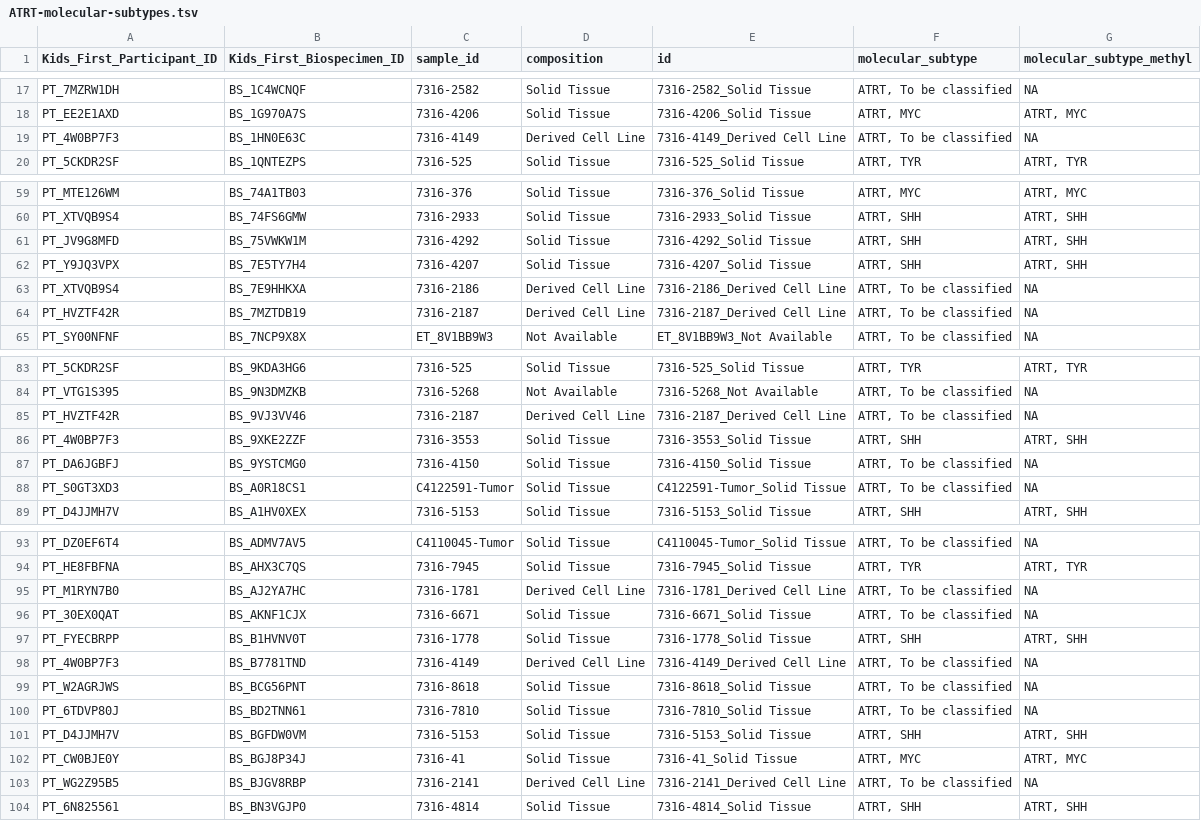
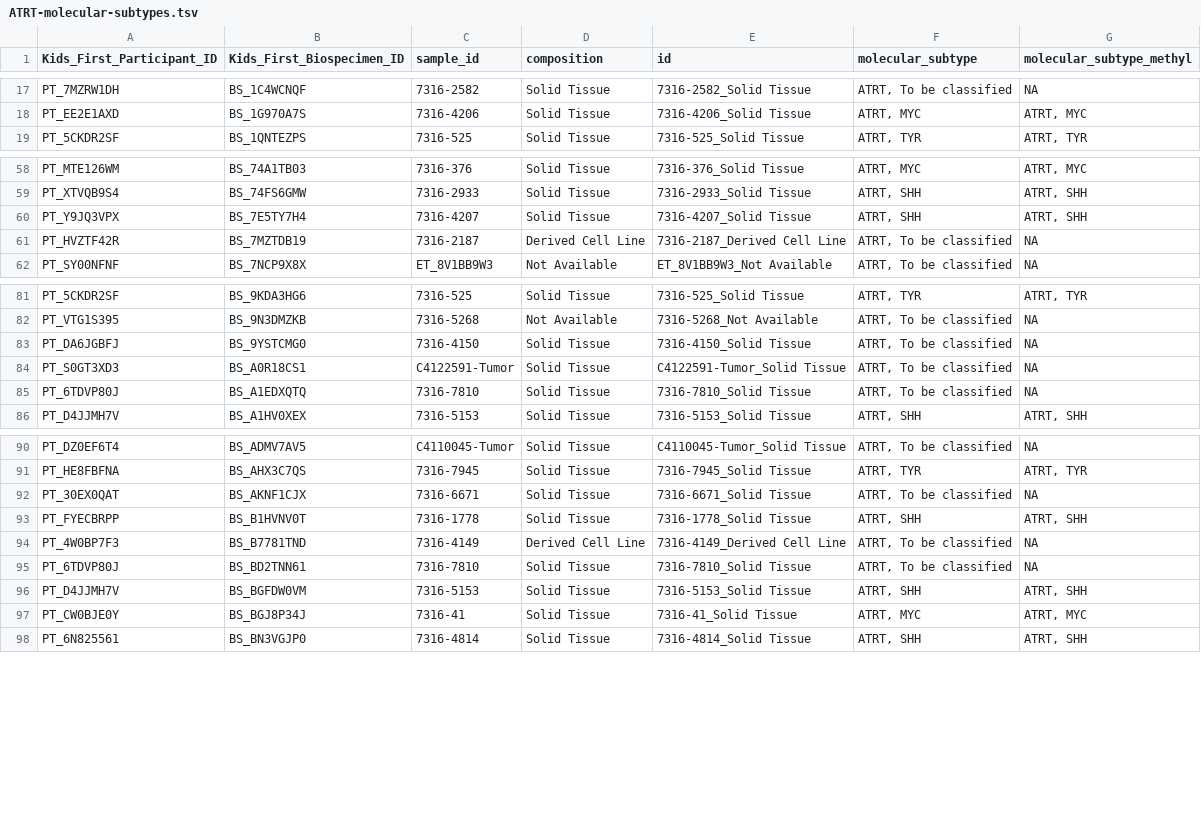
Before and after one commit to rokitalab/OpenPedCan-analysis, a TSV file: analyses/molecular-subtyping-ATRT/results/ATRT-molecular-subtypes.tsv, drawn as a sheet; only a part is shown, gaps mark what is left out; the diff covers the shown part only.

Commit message:
rerun with updated v12 data release

```diff
--- a/analyses/molecular-subtyping-ATRT/results/ATRT-molecular-subtypes.tsv
+++ b/analyses/molecular-subtyping-ATRT/results/ATRT-molecular-subtypes.tsv
@@ -18,3 +18,2 @@ PT_7MZRW1DH	BS_1C4WCNQF	7316-2582	Solid Tissue	7316-2582_Solid Tissue	ATRT, To b
 PT_EE2E1AXD	BS_1G970A7S	7316-4206	Solid Tissue	7316-4206_Solid Tissue	ATRT, MYC	ATRT, MYC
-PT_4W0BP7F3	BS_1HN0E63C	7316-4149	Derived Cell Line	7316-4149_Derived Cell Line	ATRT, To be classified	NA
 PT_5CKDR2SF	BS_1QNTEZPS	7316-525	Solid Tissue	7316-525_Solid Tissue	ATRT, TYR	ATRT, TYR
@@ -60,5 +59,3 @@ PT_MTE126WM	BS_74A1TB03	7316-376	Solid Tissue	7316-376_Solid Tissue	ATRT, MYC	AT
 PT_XTVQB9S4	BS_74FS6GMW	7316-2933	Solid Tissue	7316-2933_Solid Tissue	ATRT, SHH	ATRT, SHH
-PT_JV9G8MFD	BS_75VWKW1M	7316-4292	Solid Tissue	7316-4292_Solid Tissue	ATRT, SHH	ATRT, SHH
 PT_Y9JQ3VPX	BS_7E5TY7H4	7316-4207	Solid Tissue	7316-4207_Solid Tissue	ATRT, SHH	ATRT, SHH
-PT_XTVQB9S4	BS_7E9HHKXA	7316-2186	Derived Cell Line	7316-2186_Derived Cell Line	ATRT, To be classified	NA
 PT_HVZTF42R	BS_7MZTDB19	7316-2187	Derived Cell Line	7316-2187_Derived Cell Line	ATRT, To be classified	NA
@@ -84,6 +82,5 @@ PT_5CKDR2SF	BS_9KDA3HG6	7316-525	Solid Tissue	7316-525_Solid Tissue	ATRT, TYR	AT
 PT_VTG1S395	BS_9N3DMZKB	7316-5268	Not Available	7316-5268_Not Available	ATRT, To be classified	NA
-PT_HVZTF42R	BS_9VJ3VV46	7316-2187	Derived Cell Line	7316-2187_Derived Cell Line	ATRT, To be classified	NA
-PT_4W0BP7F3	BS_9XKE2ZZF	7316-3553	Solid Tissue	7316-3553_Solid Tissue	ATRT, SHH	ATRT, SHH
 PT_DA6JGBFJ	BS_9YSTCMG0	7316-4150	Solid Tissue	7316-4150_Solid Tissue	ATRT, To be classified	NA
 PT_S0GT3XD3	BS_A0R18CS1	C4122591-Tumor	Solid Tissue	C4122591-Tumor_Solid Tissue	ATRT, To be classified	NA
+PT_6TDVP80J	BS_A1EDXQTQ	7316-7810	Solid Tissue	7316-7810_Solid Tissue	ATRT, To be classified	NA
 PT_D4JJMH7V	BS_A1HV0XEX	7316-5153	Solid Tissue	7316-5153_Solid Tissue	ATRT, SHH	ATRT, SHH
@@ -94,3 +91,2 @@ PT_DZ0EF6T4	BS_ADMV7AV5	C4110045-Tumor	Solid Tissue	C4110045-Tumor_Solid Tissue
 PT_HE8FBFNA	BS_AHX3C7QS	7316-7945	Solid Tissue	7316-7945_Solid Tissue	ATRT, TYR	ATRT, TYR
-PT_M1RYN7B0	BS_AJ2YA7HC	7316-1781	Derived Cell Line	7316-1781_Derived Cell Line	ATRT, To be classified	NA
 PT_30EX0QAT	BS_AKNF1CJX	7316-6671	Solid Tissue	7316-6671_Solid Tissue	ATRT, To be classified	NA
@@ -98,3 +94,2 @@ PT_FYECBRPP	BS_B1HVNV0T	7316-1778	Solid Tissue	7316-1778_Solid Tissue	ATRT, SHH
 PT_4W0BP7F3	BS_B7781TND	7316-4149	Derived Cell Line	7316-4149_Derived Cell Line	ATRT, To be classified	NA
-PT_W2AGRJWS	BS_BCG56PNT	7316-8618	Solid Tissue	7316-8618_Solid Tissue	ATRT, To be classified	NA
 PT_6TDVP80J	BS_BD2TNN61	7316-7810	Solid Tissue	7316-7810_Solid Tissue	ATRT, To be classified	NA
@@ -102,3 +97,2 @@ PT_D4JJMH7V	BS_BGFDW0VM	7316-5153	Solid Tissue	7316-5153_Solid Tissue	ATRT, SHH
 PT_CW0BJE0Y	BS_BGJ8P34J	7316-41	Solid Tissue	7316-41_Solid Tissue	ATRT, MYC	ATRT, MYC
-PT_WG2Z95B5	BS_BJGV8RBP	7316-2141	Derived Cell Line	7316-2141_Derived Cell Line	ATRT, To be classified	NA
 PT_6N825561	BS_BN3VGJP0	7316-4814	Solid Tissue	7316-4814_Solid Tissue	ATRT, SHH	ATRT, SHH
```
Also changed, not shown: 2 added rows and 9 removed rows elsewhere in this file, 1 other file.
